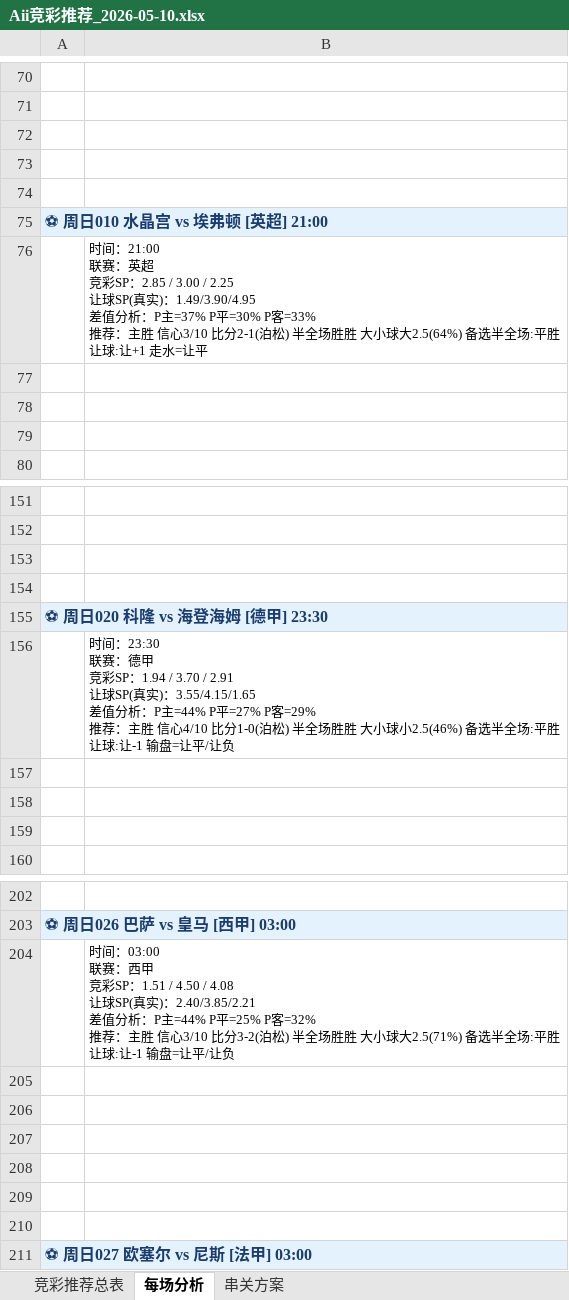
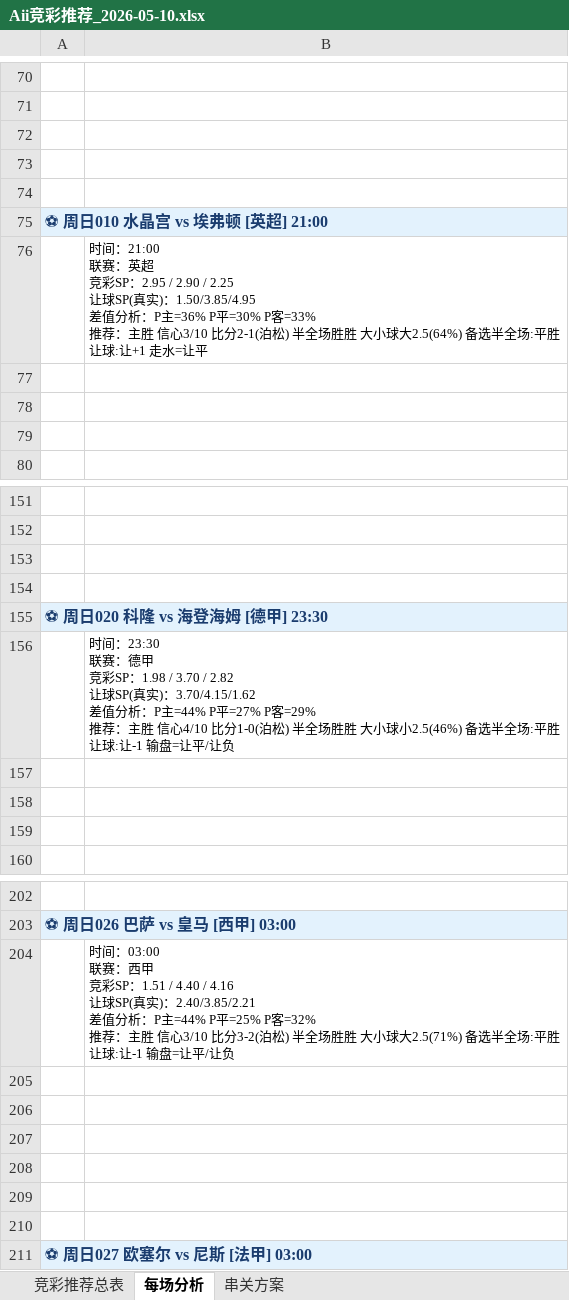
Before and after one commit to yanguanghan0821-sys/321, an Excel workbook: Aii竞彩推荐_2026-05-10.xlsx, sheet 每场分析, drawn as a sheet; only a part is shown, gaps mark what is left out; values as stored, in another font and other column widths than the file's, no borders; ↵ is a line break in a cell; the diff names each change by its address in the sheet, - before the commit and + after, or states it on an @@ line.

```diff
--- a/Aii竞彩推荐_2026-05-10.xlsx (sheet 每场分析)
+++ b/Aii竞彩推荐_2026-05-10.xlsx (sheet 每场分析)
-B76: …竞彩SP：2.85 / 3.00 / 2.25 ↵ 让球SP(真实)：1.49/3.90/4.95 ↵ 差值分析：P主=37% P平=30% P…
+B76: …竞彩SP：2.95 / 2.90 / 2.25 ↵ 让球SP(真实)：1.50/3.85/4.95 ↵ 差值分析：P主=36% P平=30% P…
-B156: …竞彩SP：1.94 / 3.70 / 2.91 ↵ 让球SP(真实)：3.55/4.15/1.65 ↵ 差值分析…
+B156: …竞彩SP：1.98 / 3.70 / 2.82 ↵ 让球SP(真实)：3.70/4.15/1.62 ↵ 差值分析…
-B204: …SP：1.51 / 4.50 / 4.08 ↵ 让球SP(真…
+B204: …SP：1.51 / 4.40 / 4.16 ↵ 让球SP(真…
```
Also changed, not shown: sheet 竞彩推荐总表.
